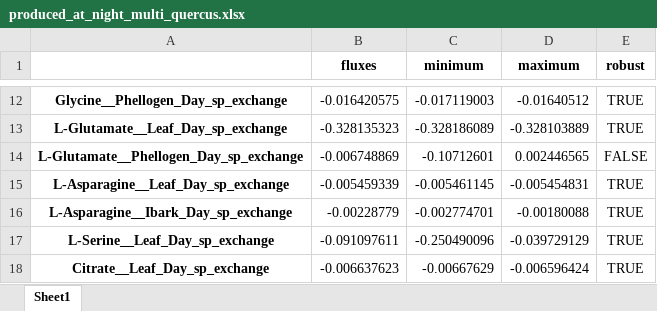
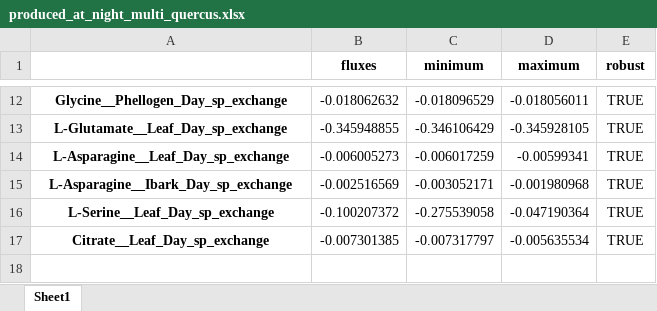
Before and after one commit to LucianaMartins26/DielModels, an Excel workbook: validation/quercus/simulation_sp/produced_at_night_multi_quercus.xlsx, sheet Sheet1, drawn as a sheet; only a part is shown, gaps mark what is left out; values as stored, in another font and other column widths than the file's, no borders; removed rows and columns are numbered as before the commit, all else as after; the diff covers the shown part only; the diff names each change by its address in the sheet, - before the commit and + after, or states it on an @@ line.

```diff
--- a/validation/quercus/simulation_sp/produced_at_night_multi_quercus.xlsx (sheet Sheet1)
+++ b/validation/quercus/simulation_sp/produced_at_night_multi_quercus.xlsx (sheet Sheet1)
-B12 (fluxes): -0.016420575
+B12 (fluxes): -0.018062632
-C12 (minimum): -0.017119003
+C12 (minimum): -0.018096529
-D12 (maximum): -0.01640512
+D12 (maximum): -0.018056011
-B13 (fluxes): -0.328135323
+B13 (fluxes): -0.345948855
-C13 (minimum): -0.328186089
+C13 (minimum): -0.346106429
-D13 (maximum): -0.328103889
+D13 (maximum): -0.345928105
-row 14: L-Glutamate__Phellogen_Day_sp_exchange | -0.006748869 | -0.10712601 | 0.002446565 | FALSE
-B14 (fluxes): -0.005459339
+B14 (fluxes): -0.006005273
-C14 (minimum): -0.005461145
+C14 (minimum): -0.006017259
-D14 (maximum): -0.005454831
+D14 (maximum): -0.00599341
-B15 (fluxes): -0.00228779
+B15 (fluxes): -0.002516569
-C15 (minimum): -0.002774701
+C15 (minimum): -0.003052171
-D15 (maximum): -0.00180088
+D15 (maximum): -0.001980968
-B16 (fluxes): -0.091097611
+B16 (fluxes): -0.100207372
-C16 (minimum): -0.250490096
+C16 (minimum): -0.275539058
-D16 (maximum): -0.039729129
+D16 (maximum): -0.047190364
-B17 (fluxes): -0.006637623
+B17 (fluxes): -0.007301385
-C17 (minimum): -0.00667629
+C17 (minimum): -0.007317797
-D17 (maximum): -0.006596424
+D17 (maximum): -0.005635534
```
Also changed, not shown: 30 edited cells elsewhere in this sheet, validation/quercus/simulation_sp/produced_at_day_multi_quercus.xlsx, 2 other files.
